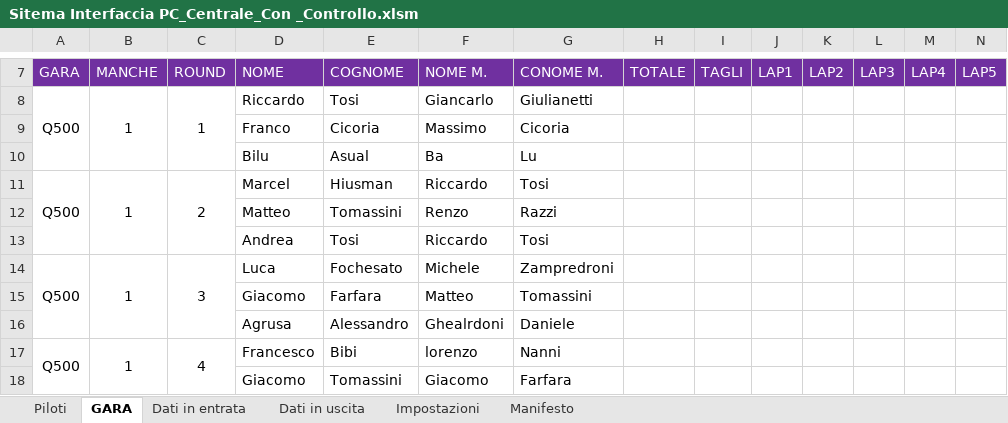
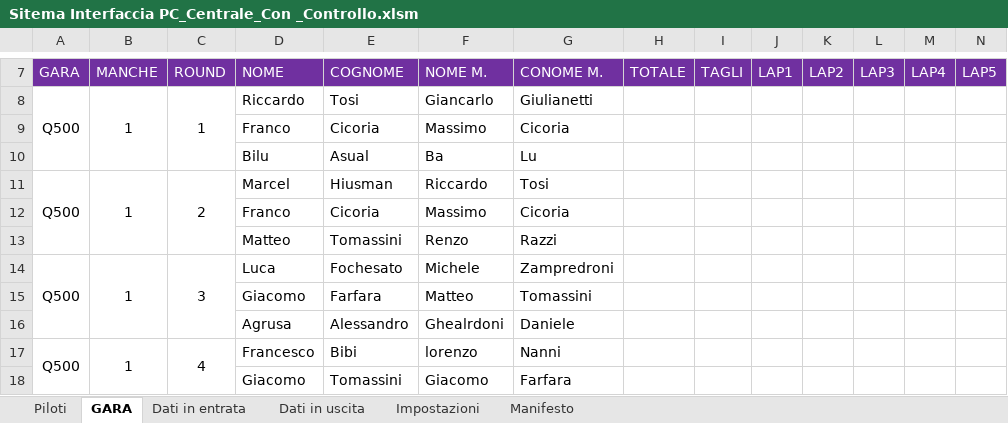
Before and after one commit to giachy96/Sistema_Pylon, an Excel workbook: Interfaccia Gara PC/Sistema Interfaccia con Controllo pil Mec 17-05/Sitema Interfaccia PC_Centrale_Con _Controllo.xlsm, sheet GARA, drawn as a sheet; only a part is shown, gaps mark what is left out; values as stored, in another font and other column widths than the file's, no borders; charts and pictures not drawn; removed rows and columns are numbered as before the commit, all else as after; rows hold the shown columns only; the diff names each change by its address in the sheet, - before the commit and + after, or states it on an @@ line.

```diff
--- a/Interfaccia Gara PC/Sistema Interfaccia con Controllo pil Mec 17-05/Sitema Interfaccia PC_Centrale_Con _Controllo.xlsm (sheet GARA)
+++ b/Interfaccia Gara PC/Sistema Interfaccia con Controllo pil Mec 17-05/Sitema Interfaccia PC_Centrale_Con _Controllo.xlsm (sheet GARA)
+row 12:  |  |  | Franco | Cicoria | Massimo | Cicoria
-row 13:  |  |  | Andrea | Tosi | Riccardo | Tosi
```
Also changed, not shown: sheet Dati in entrata, sheet Dati in uscita, sheet Impostazioni, sheet Manifesto, charts or pictures, 57 other files.
